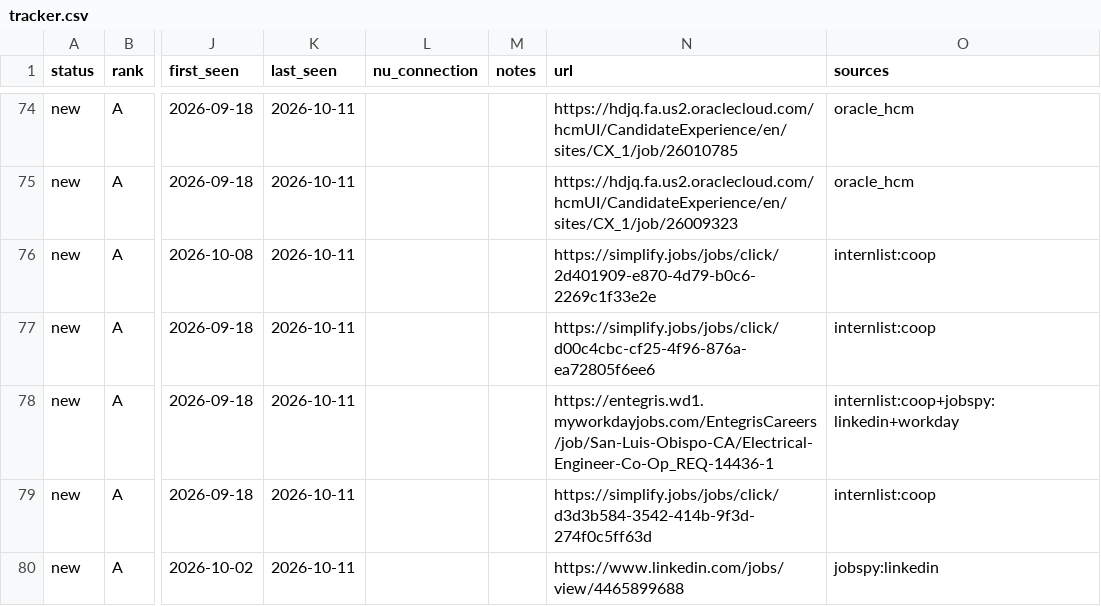
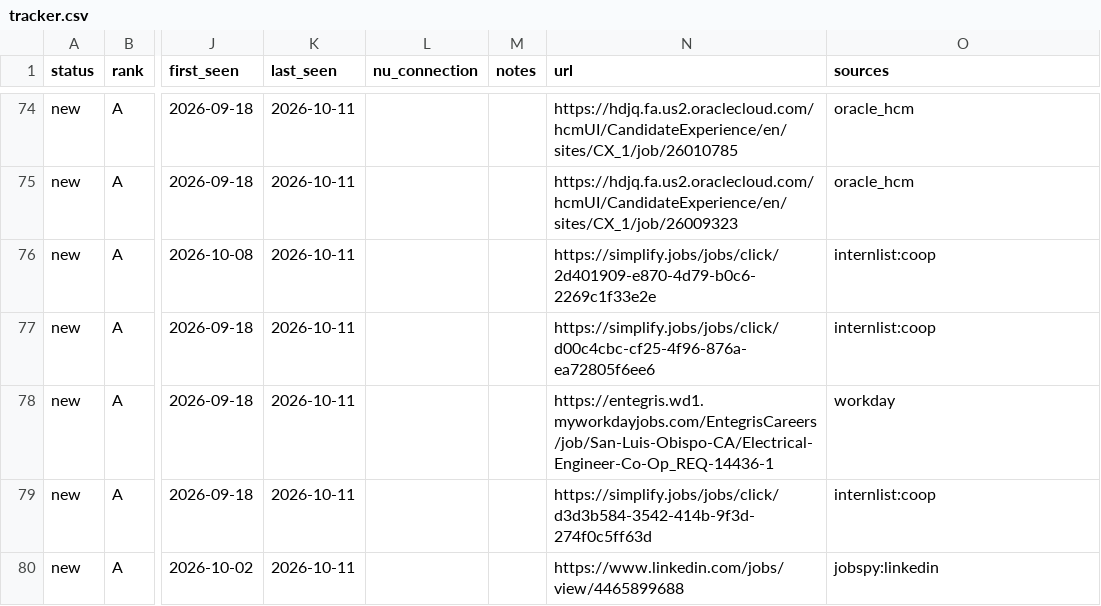
Before and after one commit to hrisheekmust-blip/coop-scraper, a CSV file: data/tracker.csv, drawn as a sheet; only a part is shown, gaps mark what is left out; the diff covers the shown part only; the diff names each change by its address in the sheet, - before the commit and + after, or states it on an @@ line.

```diff
--- a/data/tracker.csv
+++ b/data/tracker.csv
-O78 (sources): internlist:coop+jobspy:linkedin+workday
+O78 (sources): workday
```
Also changed, not shown: 1 removed row, 2 moved rows and 14 edited cells elsewhere in this file, data/sheet.csv, data/watchlist.csv, 8 other files.
